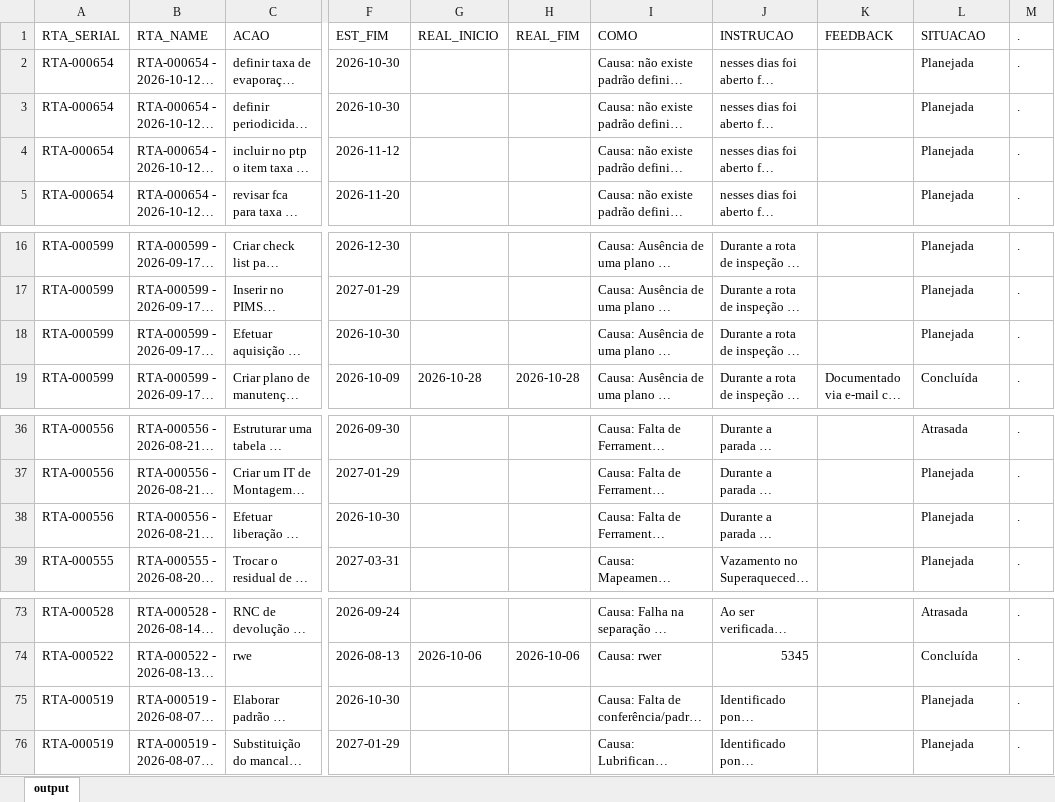
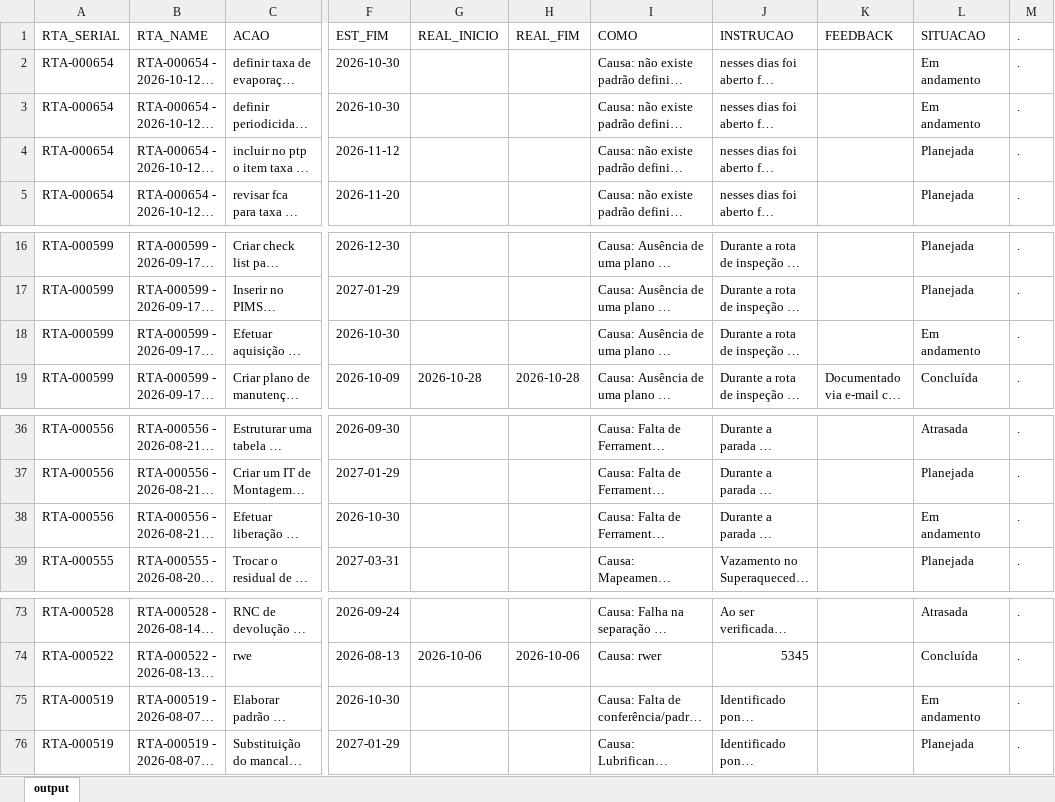
Before and after one commit to raulgribeiro/RTA-Dashboard, an Excel workbook: downloads/RTA_Dados.xlsx, sheet output, drawn as a sheet; only a part is shown, gaps mark what is left out; long unchanged cells end in …; values as stored, in another font and other column widths than the file's, no borders; the diff names each change by its address in the sheet, - before the commit and + after, or states it on an @@ line.

```diff
--- a/downloads/RTA_Dados.xlsx (sheet output)
+++ b/downloads/RTA_Dados.xlsx (sheet output)
-L2:L3 (SITUACAO): Planejada
+L2:L3 (SITUACAO): Em andamento
-L18 (SITUACAO): Planejada
+L18 (SITUACAO): Em andamento
-L38 (SITUACAO): Planejada
+L38 (SITUACAO): Em andamento
-L75 (SITUACAO): Planejada
+L75 (SITUACAO): Em andamento
```
Also changed, not shown: downloads/RTA_Unidade.xlsx, 2 other files.
